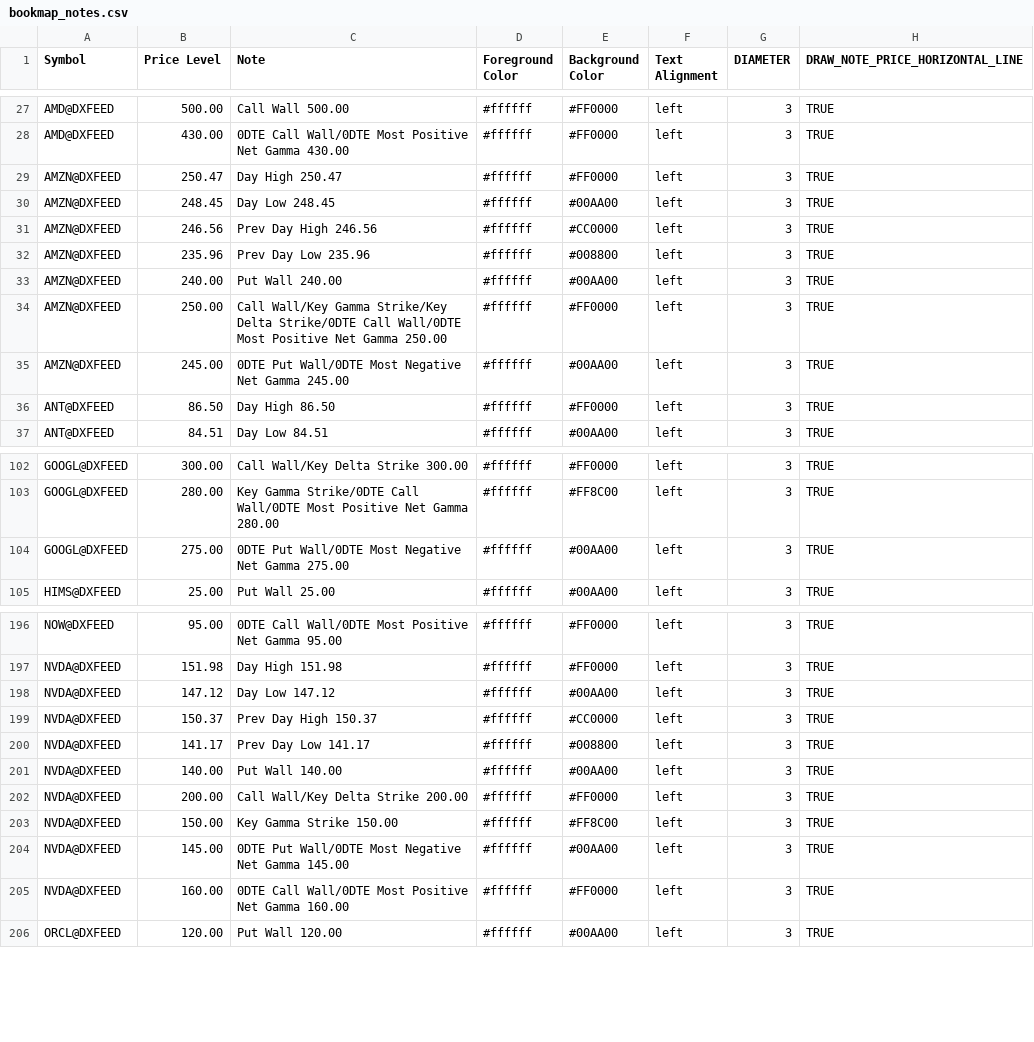
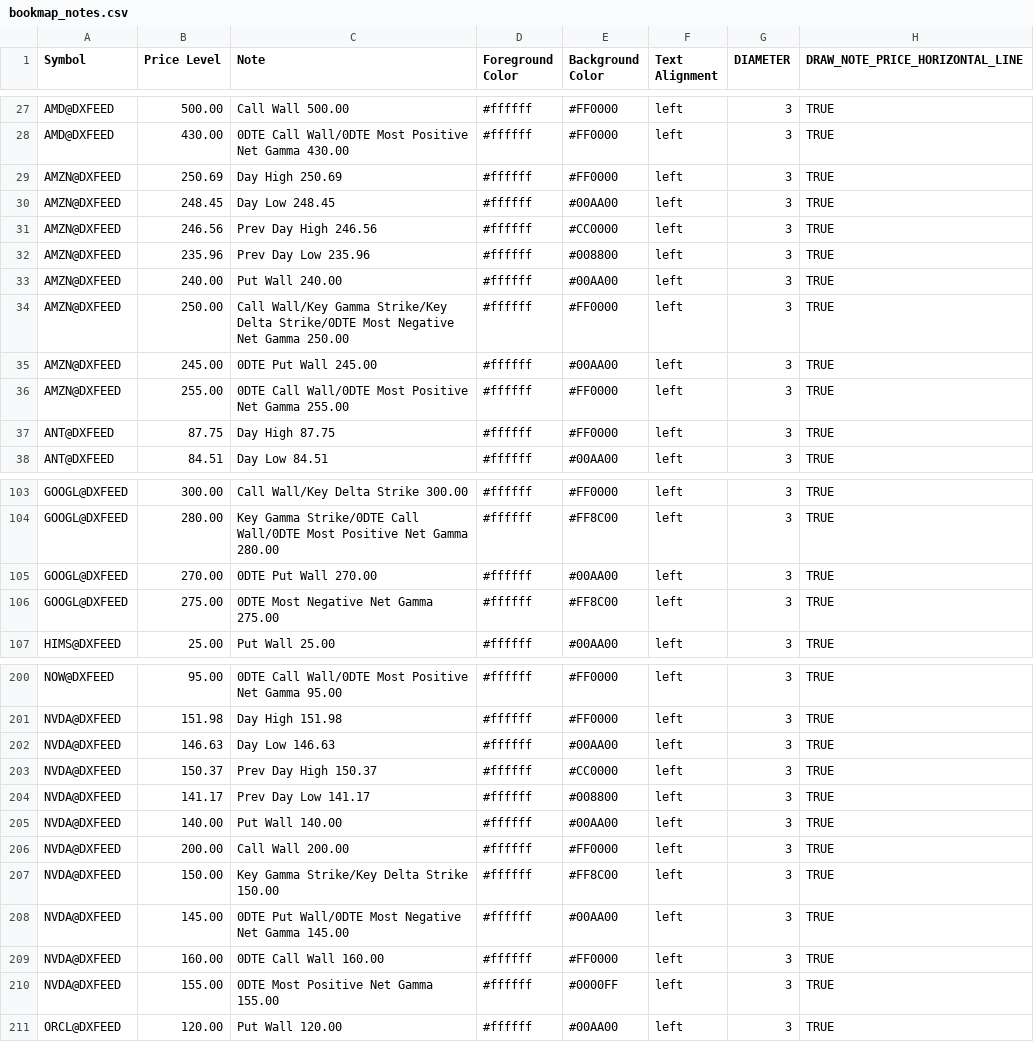
Before and after one commit to marciogmorales/toolbox, a CSV file: bookmap_notes.csv, drawn as a sheet; only a part is shown, gaps mark what is left out; the diff covers the shown part only.

Commit message:
chore: update bookmap notes (2026-11-27T14:42:31.071Z)

```diff
--- a/bookmap_notes.csv
+++ b/bookmap_notes.csv
@@ -28,3 +28,3 @@ AMD@DXFEED,500.00,Call Wall 500.00,#ffffff,#FF0000,left,3,TRUE
 AMD@DXFEED,430.00,0DTE Call Wall/0DTE Most Positive Net Gamma 430.00,#ffffff,#FF0000,left,3,TRUE
-AMZN@DXFEED,250.47,Day High 250.47,#ffffff,#FF0000,left,3,TRUE
+AMZN@DXFEED,250.69,Day High 250.69,#ffffff,#FF0000,left,3,TRUE
 AMZN@DXFEED,248.45,Day Low 248.45,#ffffff,#00AA00,left,3,TRUE
@@ -33,5 +33,6 @@ AMZN@DXFEED,235.96,Prev Day Low 235.96,#ffffff,#008800,left,3,TRUE
 AMZN@DXFEED,240.00,Put Wall 240.00,#ffffff,#00AA00,left,3,TRUE
-AMZN@DXFEED,250.00,Call Wall/Key Gamma Strike/Key Delta Strike/0DTE Call Wall/0DTE Most Positive Net Gamma 250.00,#ffffff,#FF0000,left,3,TRUE
-AMZN@DXFEED,245.00,0DTE Put Wall/0DTE Most Negative Net Gamma 245.00,#ffffff,#00AA00,left,3,TRUE
-ANT@DXFEED,86.50,Day High 86.50,#ffffff,#FF0000,left,3,TRUE
+AMZN@DXFEED,250.00,Call Wall/Key Gamma Strike/Key Delta Strike/0DTE Most Negative Net Gamma 250.00,#ffffff,#FF0000,left,3,TRUE
+AMZN@DXFEED,245.00,0DTE Put Wall 245.00,#ffffff,#00AA00,left,3,TRUE
+AMZN@DXFEED,255.00,0DTE Call Wall/0DTE Most Positive Net Gamma 255.00,#ffffff,#FF0000,left,3,TRUE
+ANT@DXFEED,87.75,Day High 87.75,#ffffff,#FF0000,left,3,TRUE
 ANT@DXFEED,84.51,Day Low 84.51,#ffffff,#00AA00,left,3,TRUE
@@ -103,3 +104,4 @@ GOOGL@DXFEED,300.00,Call Wall/Key Delta Strike 300.00,#ffffff,#FF0000,left,3,TRU
 GOOGL@DXFEED,280.00,Key Gamma Strike/0DTE Call Wall/0DTE Most Positive Net Gamma 280.00,#ffffff,#FF8C00,left,3,TRUE
-GOOGL@DXFEED,275.00,0DTE Put Wall/0DTE Most Negative Net Gamma 275.00,#ffffff,#00AA00,left,3,TRUE
+GOOGL@DXFEED,270.00,0DTE Put Wall 270.00,#ffffff,#00AA00,left,3,TRUE
+GOOGL@DXFEED,275.00,0DTE Most Negative Net Gamma 275.00,#ffffff,#FF8C00,left,3,TRUE
 HIMS@DXFEED,25.00,Put Wall 25.00,#ffffff,#00AA00,left,3,TRUE
@@ -197,3 +201,3 @@ NOW@DXFEED,95.00,0DTE Call Wall/0DTE Most Positive Net Gamma 95.00,#ffffff,#FF00
 NVDA@DXFEED,151.98,Day High 151.98,#ffffff,#FF0000,left,3,TRUE
-NVDA@DXFEED,147.12,Day Low 147.12,#ffffff,#00AA00,left,3,TRUE
+NVDA@DXFEED,146.63,Day Low 146.63,#ffffff,#00AA00,left,3,TRUE
 NVDA@DXFEED,150.37,Prev Day High 150.37,#ffffff,#CC0000,left,3,TRUE
@@ -201,6 +205,7 @@ NVDA@DXFEED,141.17,Prev Day Low 141.17,#ffffff,#008800,left,3,TRUE
 NVDA@DXFEED,140.00,Put Wall 140.00,#ffffff,#00AA00,left,3,TRUE
-NVDA@DXFEED,200.00,Call Wall/Key Delta Strike 200.00,#ffffff,#FF0000,left,3,TRUE
-NVDA@DXFEED,150.00,Key Gamma Strike 150.00,#ffffff,#FF8C00,left,3,TRUE
+NVDA@DXFEED,200.00,Call Wall 200.00,#ffffff,#FF0000,left,3,TRUE
+NVDA@DXFEED,150.00,Key Gamma Strike/Key Delta Strike 150.00,#ffffff,#FF8C00,left,3,TRUE
 NVDA@DXFEED,145.00,0DTE Put Wall/0DTE Most Negative Net Gamma 145.00,#ffffff,#00AA00,left,3,TRUE
-NVDA@DXFEED,160.00,0DTE Call Wall/0DTE Most Positive Net Gamma 160.00,#ffffff,#FF0000,left,3,TRUE
+NVDA@DXFEED,160.00,0DTE Call Wall 160.00,#ffffff,#FF0000,left,3,TRUE
+NVDA@DXFEED,155.00,0DTE Most Positive Net Gamma 155.00,#ffffff,#0000FF,left,3,TRUE
 ORCL@DXFEED,120.00,Put Wall 120.00,#ffffff,#00AA00,left,3,TRUE
```
Also changed, not shown: 7 added rows, 3 removed rows and 56 edited cells elsewhere in this file.
